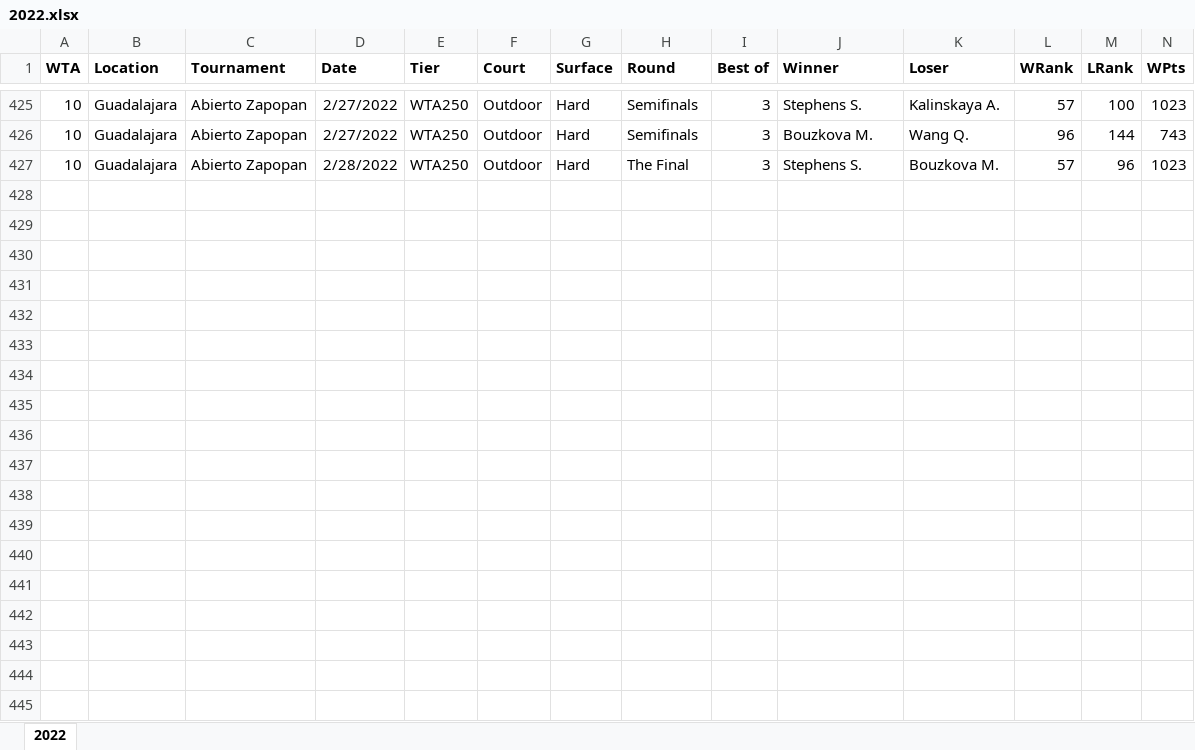
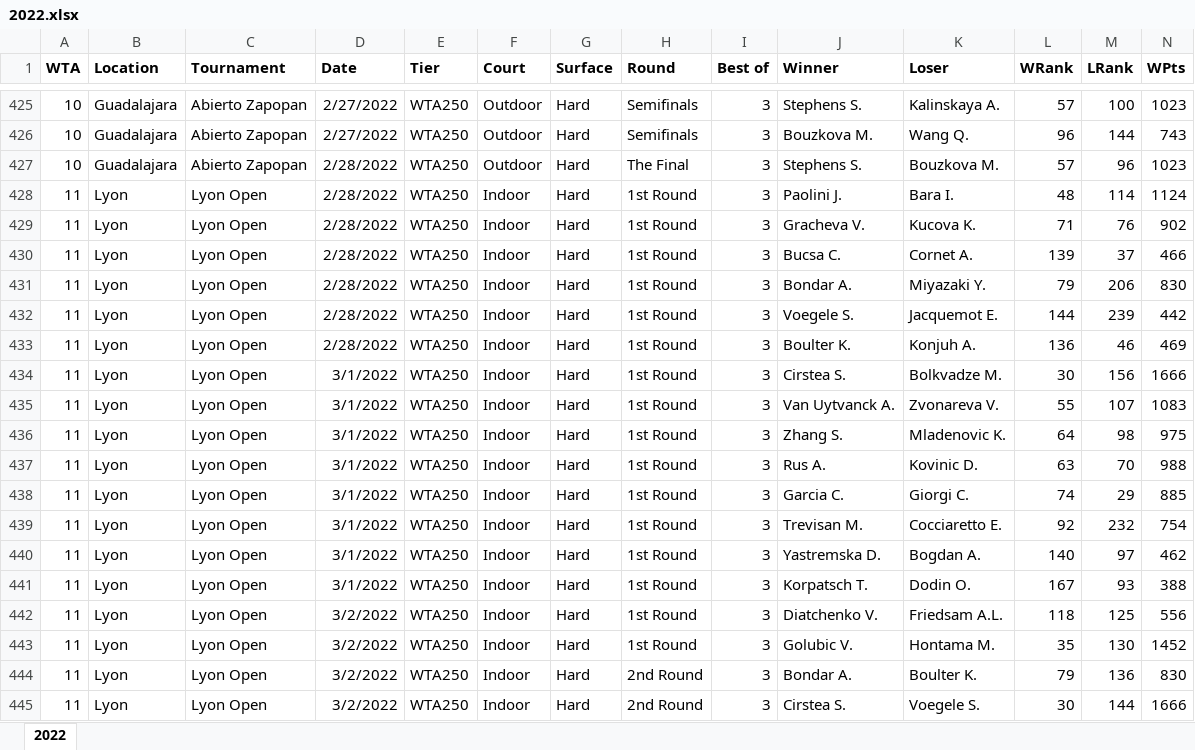
Before and after one commit to kito129/betfairHitoricalRawDataConversion, an Excel workbook: betfair-conversion/excel/TENNIS/WTA/2022.xlsx, sheet 2022, drawn as a sheet; only a part is shown, gaps mark what is left out; values as stored, in another font and other column widths than the file's, no borders; rows hold the shown columns only; the diff covers the shown part only; the diff names each change by its address in the sheet, - before the commit and + after, or states it on an @@ line.

Commit message:
update excel

```diff
--- a/betfair-conversion/excel/TENNIS/WTA/2022.xlsx (sheet 2022)
+++ b/betfair-conversion/excel/TENNIS/WTA/2022.xlsx (sheet 2022)
+row 428: 11 | Lyon | Lyon Open | 2/28/2022 | WTA250 | Indoor | Hard | 1st Round | 3 | Paolini J. | Bara I. | 48 | 114 | 1124
+row 429: 11 | Lyon | Lyon Open | 2/28/2022 | WTA250 | Indoor | Hard | 1st Round | 3 | Gracheva V. | Kucova K. | 71 | 76 | 902
+row 430: 11 | Lyon | Lyon Open | 2/28/2022 | WTA250 | Indoor | Hard | 1st Round | 3 | Bucsa C. | Cornet A. | 139 | 37 | 466
+row 431: 11 | Lyon | Lyon Open | 2/28/2022 | WTA250 | Indoor | Hard | 1st Round | 3 | Bondar A. | Miyazaki Y. | 79 | 206 | 830
+row 432: 11 | Lyon | Lyon Open | 2/28/2022 | WTA250 | Indoor | Hard | 1st Round | 3 | Voegele S. | Jacquemot E. | 144 | 239 | 442
+row 433: 11 | Lyon | Lyon Open | 2/28/2022 | WTA250 | Indoor | Hard | 1st Round | 3 | Boulter K. | Konjuh A. | 136 | 46 | 469
+row 434: 11 | Lyon | Lyon Open | 3/1/2022 | WTA250 | Indoor | Hard | 1st Round | 3 | Cirstea S. | Bolkvadze M. | 30 | 156 | 1666
+row 435: 11 | Lyon | Lyon Open | 3/1/2022 | WTA250 | Indoor | Hard | 1st Round | 3 | Van Uytvanck A. | Zvonareva V. | 55 | 107 | 1083
+row 436: 11 | Lyon | Lyon Open | 3/1/2022 | WTA250 | Indoor | Hard | 1st Round | 3 | Zhang S. | Mladenovic K. | 64 | 98 | 975
+row 437: 11 | Lyon | Lyon Open | 3/1/2022 | WTA250 | Indoor | Hard | 1st Round | 3 | Rus A. | Kovinic D. | 63 | 70 | 988
+row 438: 11 | Lyon | Lyon Open | 3/1/2022 | WTA250 | Indoor | Hard | 1st Round | 3 | Garcia C. | Giorgi C. | 74 | 29 | 885
+row 439: 11 | Lyon | Lyon Open | 3/1/2022 | WTA250 | Indoor | Hard | 1st Round | 3 | Trevisan M. | Cocciaretto E. | 92 | 232 | 754
+row 440: 11 | Lyon | Lyon Open | 3/1/2022 | WTA250 | Indoor | Hard | 1st Round | 3 | Yastremska D. | Bogdan A. | 140 | 97 | 462
+row 441: 11 | Lyon | Lyon Open | 3/1/2022 | WTA250 | Indoor | Hard | 1st Round | 3 | Korpatsch T. | Dodin O. | 167 | 93 | 388
+row 442: 11 | Lyon | Lyon Open | 3/2/2022 | WTA250 | Indoor | Hard | 1st Round | 3 | Diatchenko V. | Friedsam A.L. | 118 | 125 | 556
+row 443: 11 | Lyon | Lyon Open | 3/2/2022 | WTA250 | Indoor | Hard | 1st Round | 3 | Golubic V. | Hontama M. | 35 | 130 | 1452
+row 444: 11 | Lyon | Lyon Open | 3/2/2022 | WTA250 | Indoor | Hard | 2nd Round | 3 | Bondar A. | Boulter K. | 79 | 136 | 830
+row 445: 11 | Lyon | Lyon Open | 3/2/2022 | WTA250 | Indoor | Hard | 2nd Round | 3 | Cirstea S. | Voegele S. | 30 | 144 | 1666
```
Also changed, not shown: 44 added rows elsewhere in this sheet, 1 other file.
